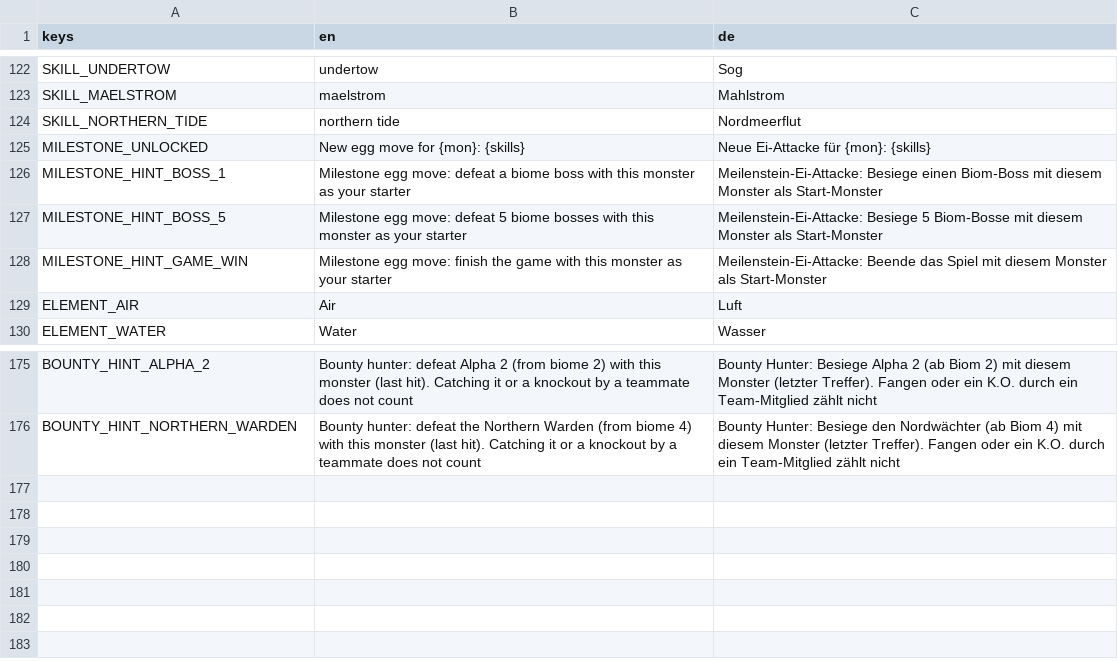
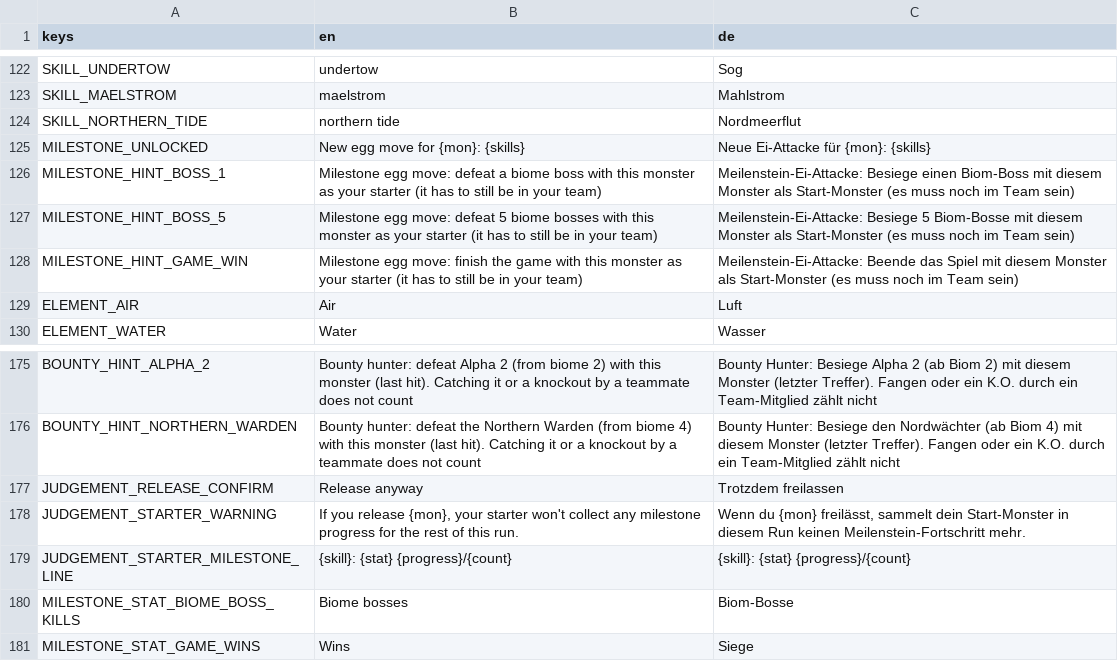
Before and after one commit to GaraGentor/Mon-Rogue, a CSV file: localization/translations.csv, drawn as a sheet; only a part is shown, gaps mark what is left out.

```diff
--- a/localization/translations.csv
+++ b/localization/translations.csv
@@ -157,5 +157,5 @@ SKILL_NORTHERN_TIDE,northern tide,Nordmeerflut
 MILESTONE_UNLOCKED,New egg move for {mon}: {skills},Neue Ei-Attacke für {mon}: {skills}
-MILESTONE_HINT_BOSS_1,"Milestone egg move: defeat a biome boss with this monster as your starter","Meilenstein-Ei-Attacke: Besiege einen Biom-Boss mit diesem Monster als Start-Monster"
-MILESTONE_HINT_BOSS_5,"Milestone egg move: defeat 5 biome bosses with this monster as your starter","Meilenstein-Ei-Attacke: Besiege 5 Biom-Bosse mit diesem Monster als Start-Monster"
-MILESTONE_HINT_GAME_WIN,"Milestone egg move: finish the game with this monster as your starter","Meilenstein-Ei-Attacke: Beende das Spiel mit diesem Monster als Start-Monster"
+MILESTONE_HINT_BOSS_1,"Milestone egg move: defeat a biome boss with this monster as your starter (it has to still be in your team)","Meilenstein-Ei-Attacke: Besiege einen Biom-Boss mit diesem Monster als Start-Monster (es muss noch im Team sein)"
+MILESTONE_HINT_BOSS_5,"Milestone egg move: defeat 5 biome bosses with this monster as your starter (it has to still be in your team)","Meilenstein-Ei-Attacke: Besiege 5 Biom-Bosse mit diesem Monster als Start-Monster (es muss noch im Team sein)"
+MILESTONE_HINT_GAME_WIN,"Milestone egg move: finish the game with this monster as your starter (it has to still be in your team)","Meilenstein-Ei-Attacke: Beende das Spiel mit diesem Monster als Start-Monster (es muss noch im Team sein)"
 ELEMENT_AIR,Air,Luft
@@ -208 +208,6 @@ BOUNTY_HINT_ALPHA_2,"Bounty hunter: defeat Alpha 2 (from biome 2) with this mons
 BOUNTY_HINT_NORTHERN_WARDEN,"Bounty hunter: defeat the Northern Warden (from biome 4) with this monster (last hit). Catching it or a knockout by a teammate does not count","Bounty Hunter: Besiege den Nordwächter (ab Biom 4) mit diesem Monster (letzter Treffer). Fangen oder ein K.O. durch ein Team-Mitglied zählt nicht"
+JUDGEMENT_RELEASE_CONFIRM,Release anyway,Trotzdem freilassen
+JUDGEMENT_STARTER_WARNING,"If you release {mon}, your starter won't collect any milestone progress for the rest of this run.","Wenn du {mon} freilässt, sammelt dein Start-Monster in diesem Run keinen Meilenstein-Fortschritt mehr."
+JUDGEMENT_STARTER_MILESTONE_LINE,{skill}: {stat} {progress}/{count},{skill}: {stat} {progress}/{count}
+MILESTONE_STAT_BIOME_BOSS_KILLS,Biome bosses,Biom-Bosse
+MILESTONE_STAT_GAME_WINS,Wins,Siege
```
Also changed, not shown: 5 other files.
